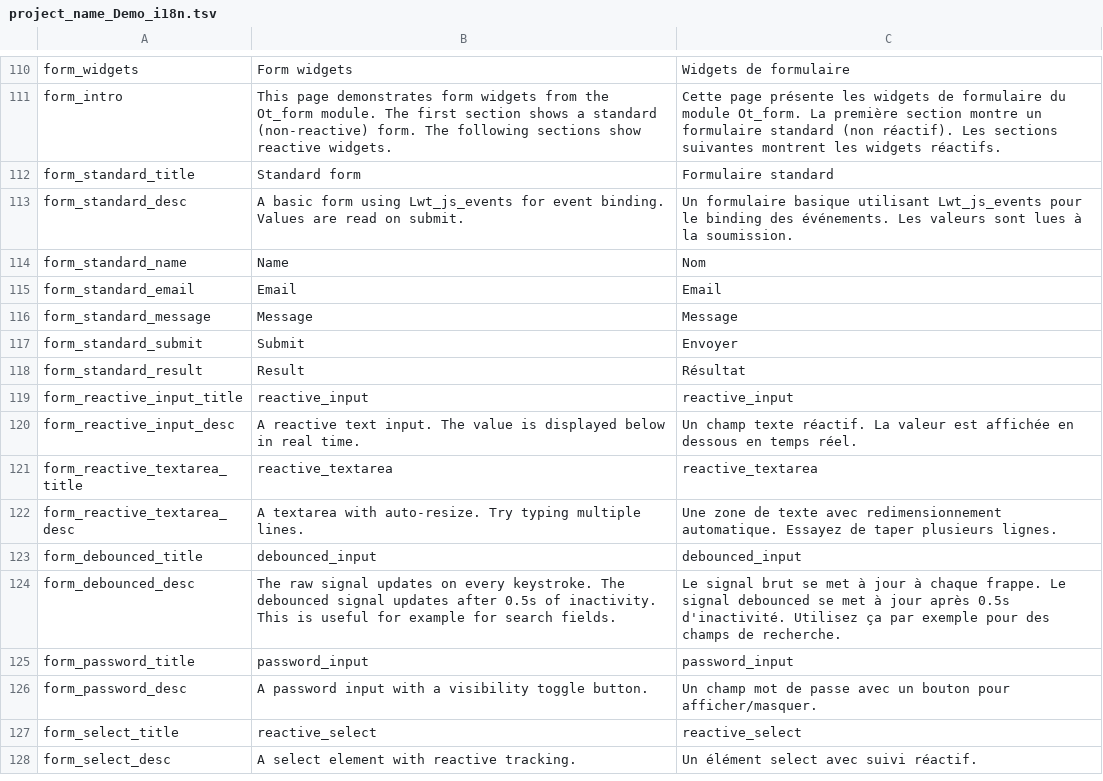
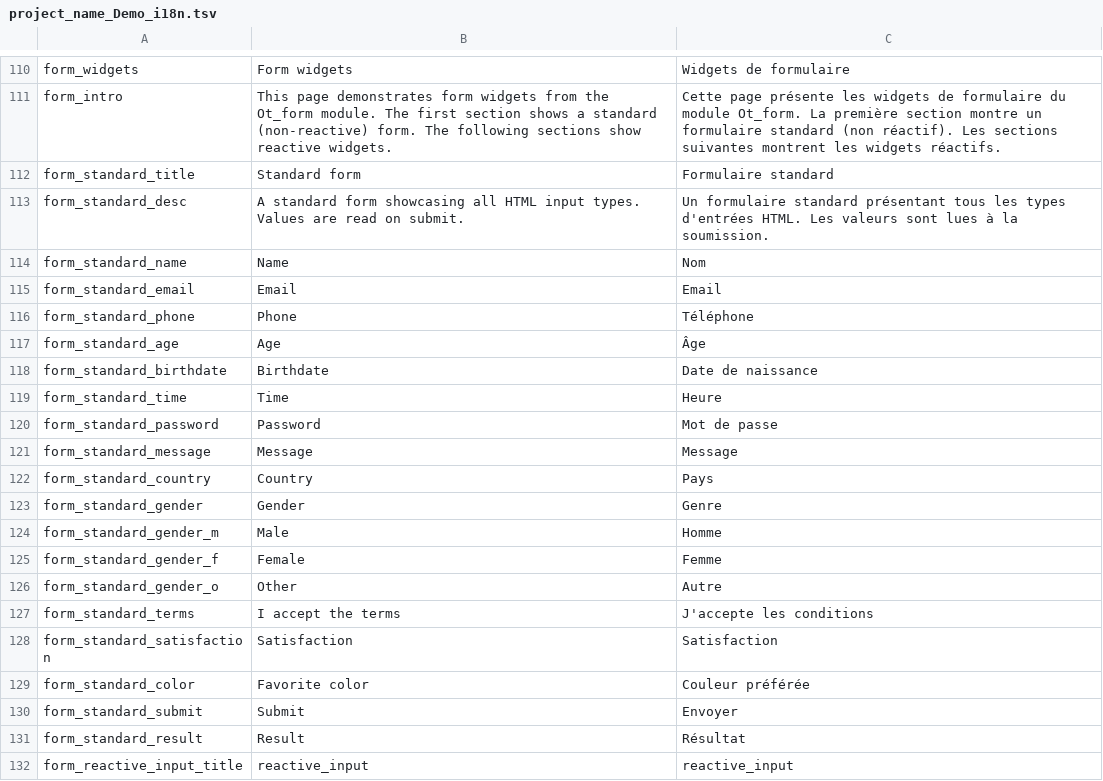
Before and after one commit to ocsigen/os_template, a TSV file: assets/project_name_Demo_i18n.tsv, drawn as a sheet; only a part is shown, gaps mark what is left out; the shorter side is filled out with more unchanged rows.

Commit message:
Complete exemple of standard form

```diff
--- a/assets/project_name_Demo_i18n.tsv
+++ b/assets/project_name_Demo_i18n.tsv
@@ -112,6 +112,19 @@ form_intro	This page demonstrates form widgets from the Ot_form module. The firs
 form_standard_title	Standard form	Formulaire standard
-form_standard_desc	A basic form using Lwt_js_events for event binding. Values are read on submit.	Un formulaire basique utilisant Lwt_js_events pour le binding des événements. Les valeurs sont lues à la soumission.
+form_standard_desc	A standard form showcasing all HTML input types. Values are read on submit.	Un formulaire standard présentant tous les types d'entrées HTML. Les valeurs sont lues à la soumission.
 form_standard_name	Name	Nom
 form_standard_email	Email	Email
+form_standard_phone	Phone	Téléphone
+form_standard_age	Age	Âge
+form_standard_birthdate	Birthdate	Date de naissance
+form_standard_time	Time	Heure
+form_standard_password	Password	Mot de passe
 form_standard_message	Message	Message
+form_standard_country	Country	Pays
+form_standard_gender	Gender	Genre
+form_standard_gender_m	Male	Homme
+form_standard_gender_f	Female	Femme
+form_standard_gender_o	Other	Autre
+form_standard_terms	I accept the terms	J'accepte les conditions
+form_standard_satisfaction	Satisfaction	Satisfaction
+form_standard_color	Favorite color	Couleur préférée
 form_standard_submit	Submit	Envoyer
```
Also changed, not shown: 1 other file.
